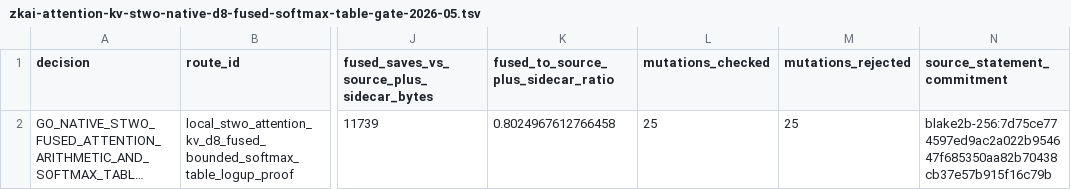
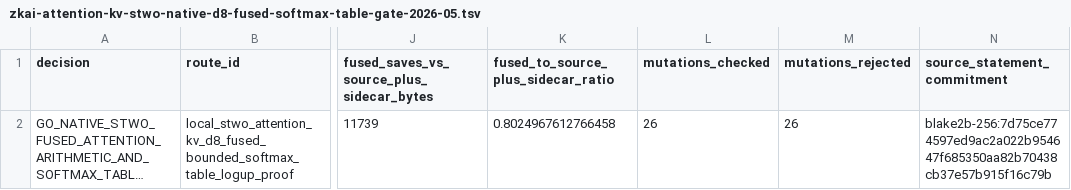
Before and after one commit to omarespejel/llm-provable-computer, a TSV file: docs/engineering/evidence/zkai-attention-kv-stwo-native-d8-fused-softmax-table-gate-2026-05.tsv, drawn as a sheet; only a part is shown, gaps mark what is left out; long unchanged cells end in …; the diff names each change by its address in the sheet, - before the commit and + after, or states it on an @@ line.

Commit message:
Separate fused proof schema version

```diff
--- a/docs/engineering/evidence/zkai-attention-kv-stwo-native-d8-fused-softmax-table-gate-2026-05.tsv
+++ b/docs/engineering/evidence/zkai-attention-kv-stwo-native-d8-fused-softmax-table-gate-2026-05.tsv
-L2 (mutations_checked): 25
+L2 (mutations_checked): 26
-M2 (mutations_rejected): 25
+M2 (mutations_rejected): 26
```
Also changed, not shown: 10 other files.
